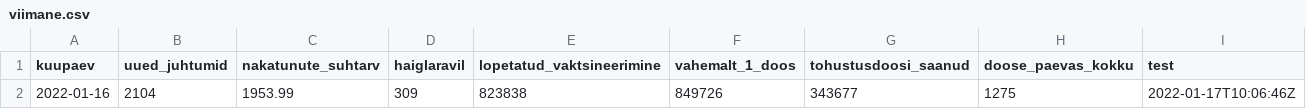
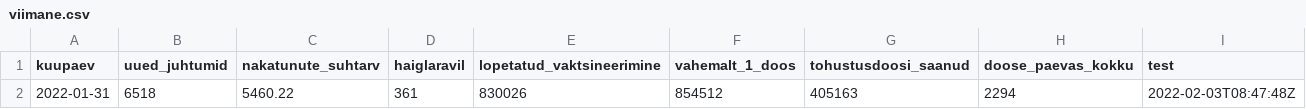
Before and after one commit to riinaljas/Delfi-Covid, a CSV file: viimane.csv, drawn as a sheet.

```diff
--- a/viimane.csv
+++ b/viimane.csv
@@ -1,2 +1,2 @@
 kuupaev,uued_juhtumid,nakatunute_suhtarv,haiglaravil,lopetatud_vaktsineerimine,vahemalt_1_doos,tohustusdoosi_saanud,doose_paevas_kokku,test
-2022-01-16,2104,1953.99,309,823838,849726,343677,1275,2022-01-17T10:06:46Z
+2022-01-31,6518,5460.22,361,830026,854512,405163,2294,2022-02-03T08:47:48Z
```
Also changed, not shown: 3 other files.
